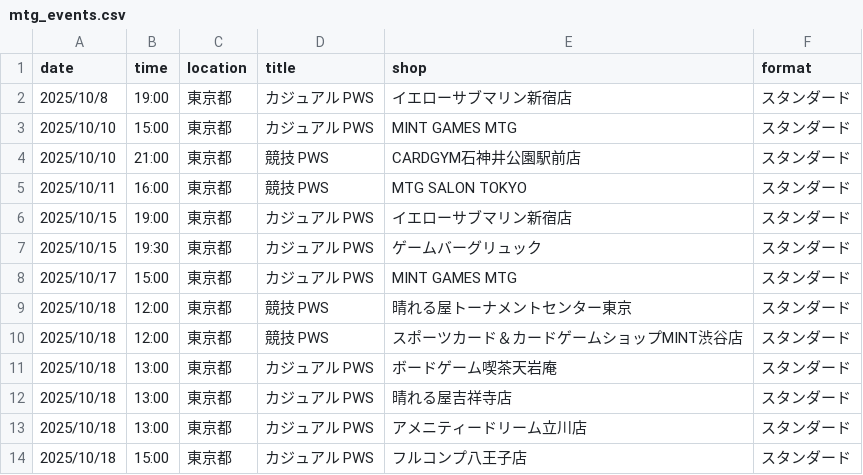
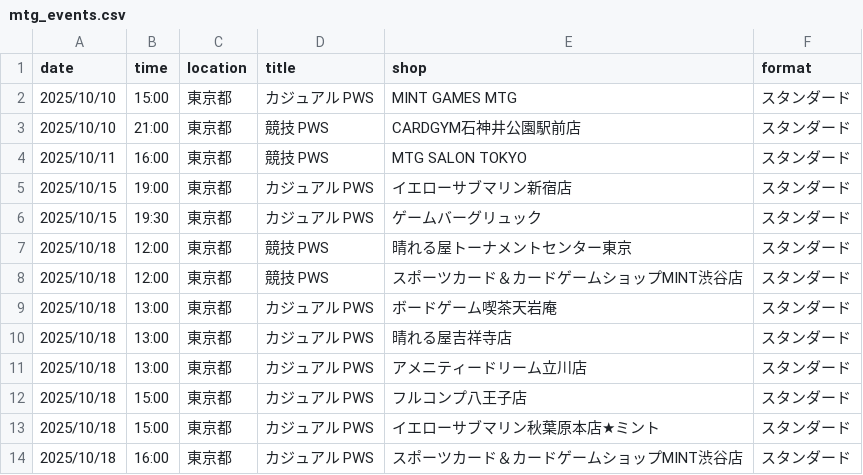
Before and after one commit to wakame1367/mtg_official_event_scraper, a CSV file: mtg_events.csv, drawn as a sheet; only a part is shown; the shorter side is filled out with more unchanged rows.

Commit message:
docs: Auto-update MTG events calendar [skip ci] 9ed999b9b4177d3915394fd37ac54a7e7030161e

```diff
--- a/mtg_events.csv
+++ b/mtg_events.csv
@@ -1,3 +1,2 @@
 date,time,location,title,shop,format
-2025/10/8,19:00,東京都,カジュアル PWS,イエローサブマリン新宿店,スタンダード
 2025/10/10,15:00,東京都,カジュアル PWS,MINT GAMES MTG,スタンダード
@@ -7,3 +6,2 @@
 2025/10/15,19:30,東京都,カジュアル PWS,ゲームバーグリュック,スタンダード
-2025/10/17,15:00,東京都,カジュアル PWS,MINT GAMES MTG,スタンダード
 2025/10/18,12:00,東京都,競技 PWS,晴れる屋トーナメントセンター東京,スタンダード
```
Also changed, not shown: mtg_events_latest.csv, 2 other files.
